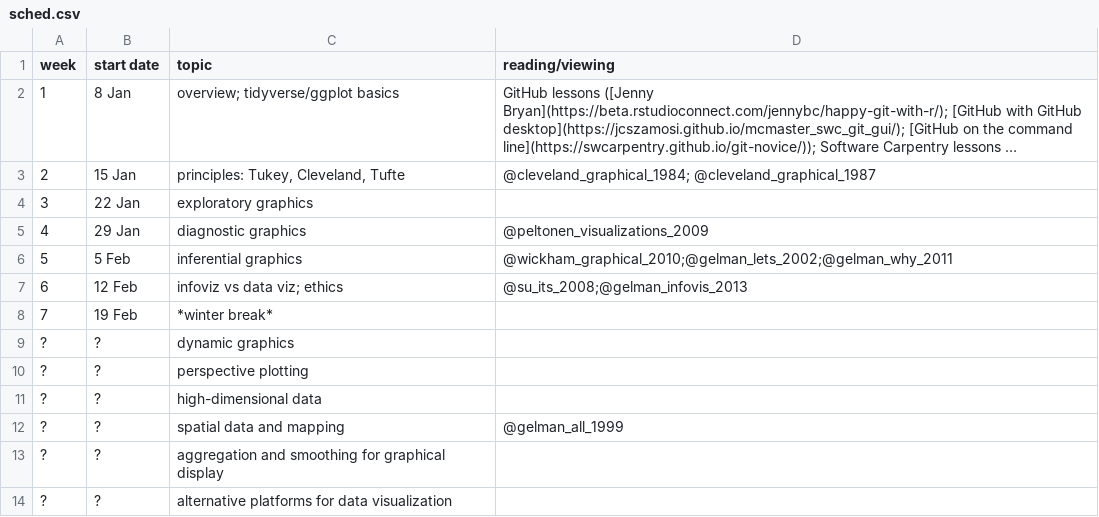
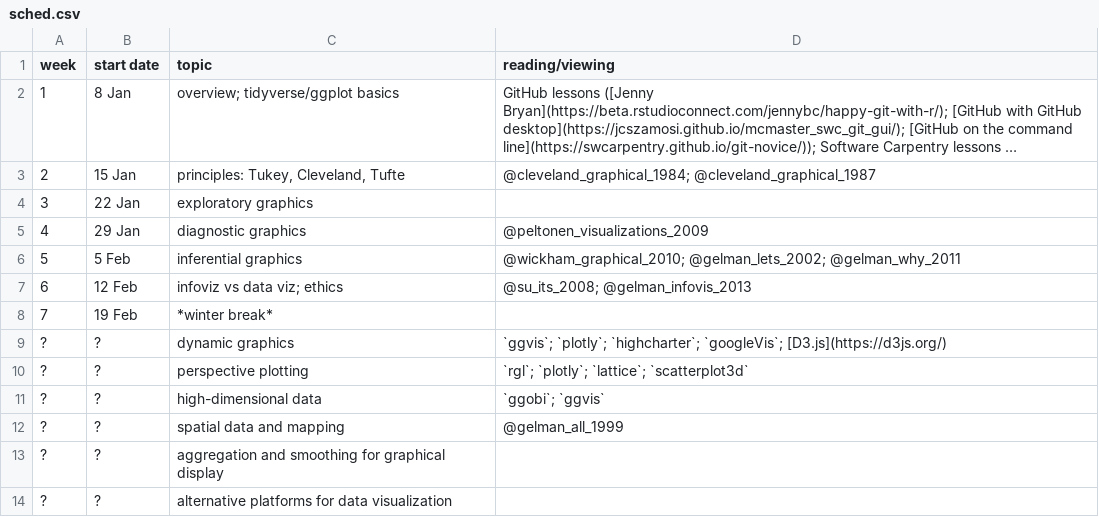
Before and after one commit to bbolker/stat744, a CSV file: admin/sched.csv, drawn as a sheet; long unchanged cells end in ….

Commit message:
working on schedule

```diff
--- a/admin/sched.csv
+++ b/admin/sched.csv
@@ -5,8 +5,8 @@ week,start date,topic,reading/viewing
 4,29 Jan,diagnostic graphics,@peltonen_visualizations_2009
-5,5 Feb,inferential graphics,@wickham_graphical_2010;@gelman_lets_2002;@gelman_why_2011
-6,12 Feb,infoviz vs data viz; ethics,@su_its_2008;@gelman_infovis_2013
+5,5 Feb,inferential graphics,@wickham_graphical_2010; @gelman_lets_2002; @gelman_why_2011
+6,12 Feb,infoviz vs data viz; ethics,@su_its_2008; @gelman_infovis_2013
 7,19 Feb,*winter break*,
-?,?,dynamic graphics
-?,?,perspective plotting
-?,?,high-dimensional data
+?,?,dynamic graphics,`ggvis`; `plotly`; `highcharter`; `googleVis`; [D3.js](https://d3js.org/)
+?,?,perspective plotting,`rgl`; `plotly`; `lattice`; `scatterplot3d`
+?,?,high-dimensional data,`ggobi`; `ggvis`
 ?,?,spatial data and mapping,@gelman_all_1999
```
Also changed, not shown: 2 other files.
